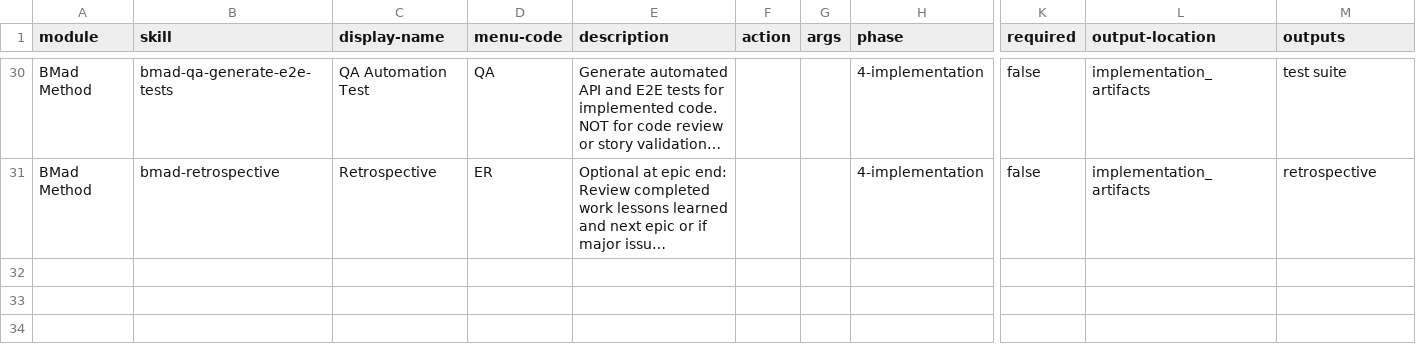
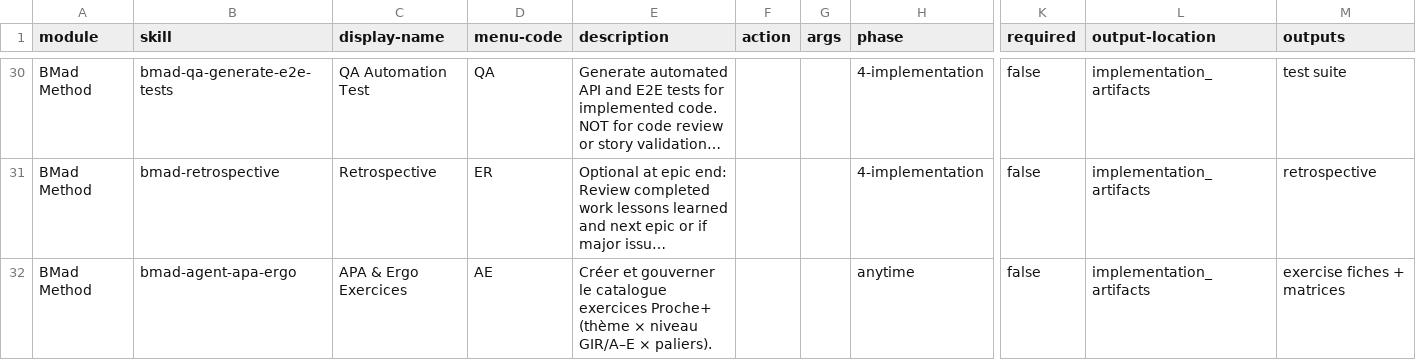
Before and after one commit to Mignofne/proche-plus, a CSV file: _bmad/bmm/module-help.csv, drawn as a sheet; only a part is shown, gaps mark what is left out; long unchanged cells end in …; rows hold the shown columns only; the diff names each change by its address in the sheet, - before the commit and + after, or states it on an @@ line.

```diff
--- a/_bmad/bmm/module-help.csv
+++ b/_bmad/bmm/module-help.csv
+row 32: BMad Method | bmad-agent-apa-ergo | APA & Ergo Exercices | AE | Créer et gouverner le catalogue exercices Proche+ (thème × niveau GIR/A–E × paliers). |  |  | anytime | false | implementation_artifacts | exercise fiches + matrices
```
Also changed, not shown: _bmad/_config/bmad-help.csv, _bmad/_config/skill-manifest.csv, 25 other files.
